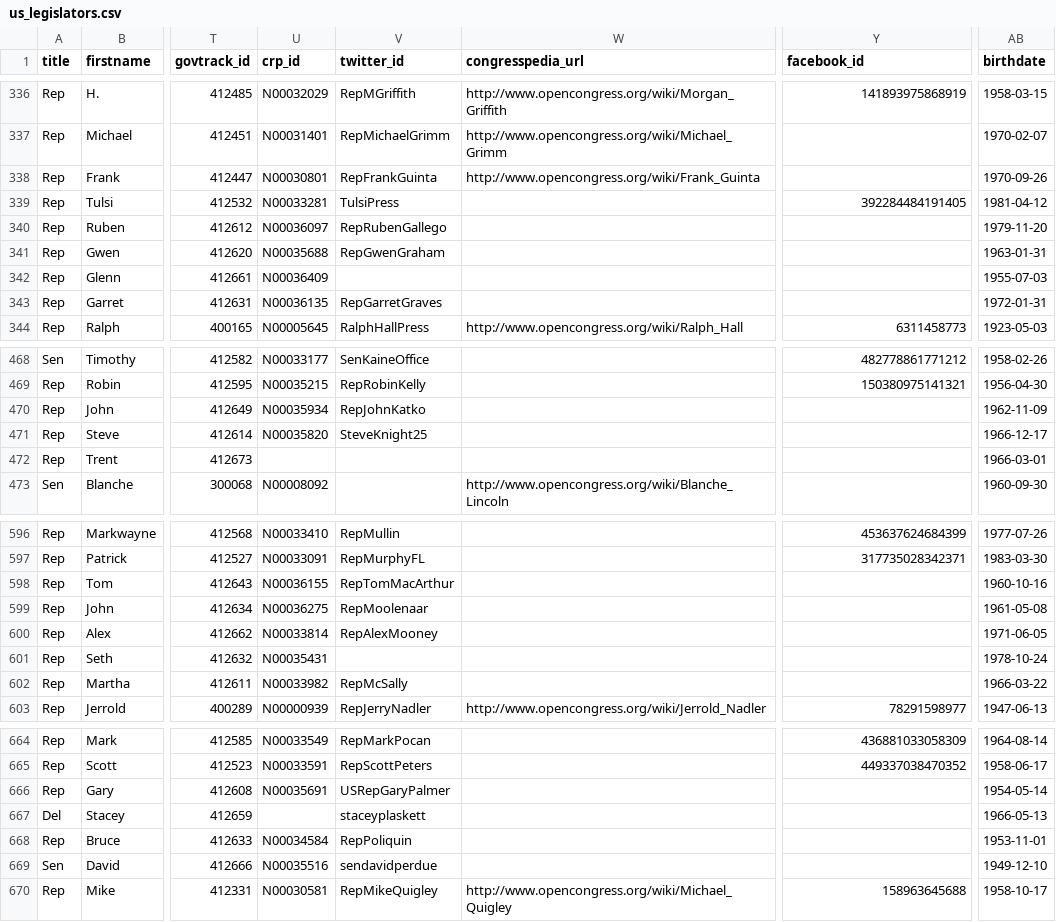
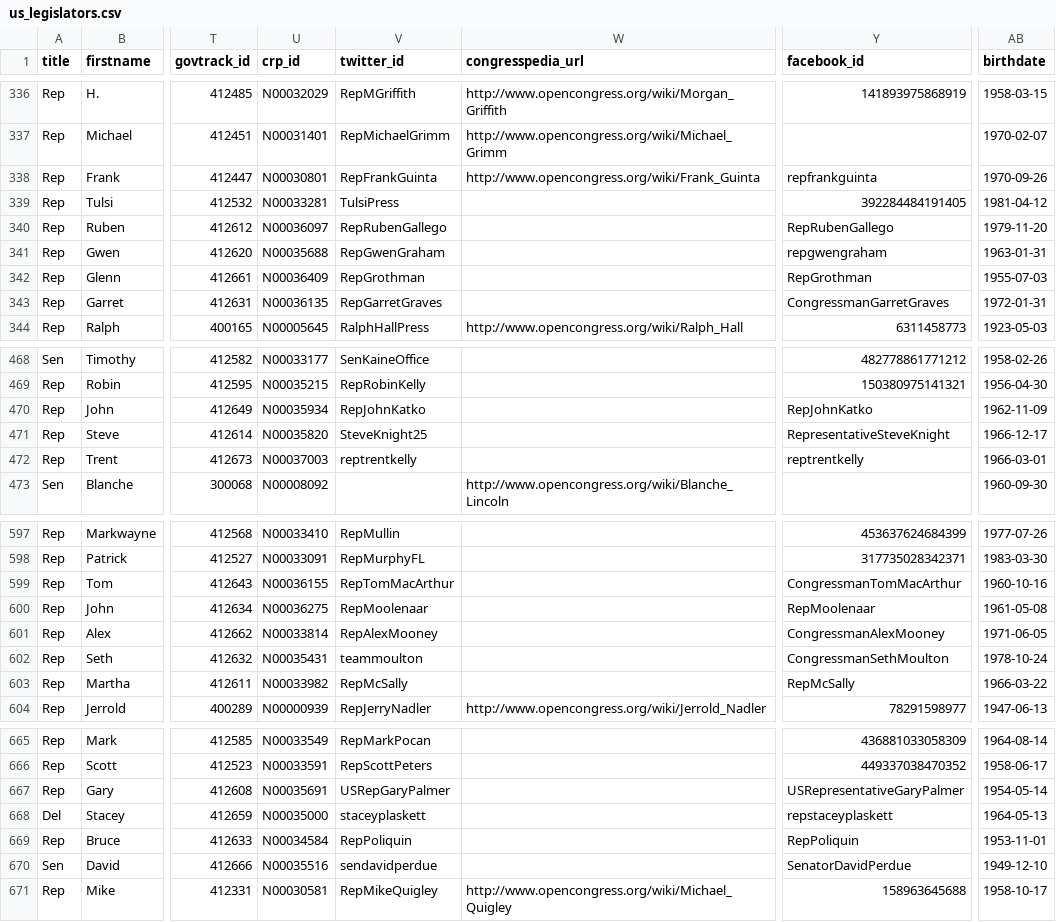
Before and after one commit to tfrce/call-congress, a CSV file: call_server/political_data/data/us_legislators.csv, drawn as a sheet; only a part is shown, gaps mark what is left out; addresses are those after the commit; the diff covers the shown part only; the diff names each change by its address in the sheet, - before the commit and + after, or states it on an @@ line.

```diff
--- a/call_server/political_data/data/us_legislators.csv
+++ b/call_server/political_data/data/us_legislators.csv
-Y338 (facebook_id): (empty)
+Y338 (facebook_id): repfrankguinta
-Y340 (facebook_id): (empty)
+Y340 (facebook_id): RepRubenGallego
-Y341 (facebook_id): (empty)
+Y341 (facebook_id): repgwengraham
-V342 (twitter_id): (empty)
+V342 (twitter_id): RepGrothman
-Y342 (facebook_id): (empty)
+Y342 (facebook_id): RepGrothman
-Y343 (facebook_id): (empty)
+Y343 (facebook_id): CongressmanGarretGraves
-Y470 (facebook_id): (empty)
+Y470 (facebook_id): RepJohnKatko
-Y471 (facebook_id): (empty)
+Y471 (facebook_id): RepresentativeSteveKnight
-U472 (crp_id): (empty)
+U472 (crp_id): N00037003
-V472 (twitter_id): (empty)
+V472 (twitter_id): reptrentkelly
-Y472 (facebook_id): (empty)
+Y472 (facebook_id): reptrentkelly
-Y599 (facebook_id): (empty)
+Y599 (facebook_id): CongressmanTomMacArthur
-Y600 (facebook_id): (empty)
+Y600 (facebook_id): RepMoolenaar
-Y601 (facebook_id): (empty)
+Y601 (facebook_id): CongressmanAlexMooney
-V602 (twitter_id): (empty)
+V602 (twitter_id): teammoulton
-Y602 (facebook_id): (empty)
+Y602 (facebook_id): CongressmanSethMoulton
-Y603 (facebook_id): (empty)
+Y603 (facebook_id): RepMcSally
-Y667 (facebook_id): (empty)
+Y667 (facebook_id): USRepresentativeGaryPalmer
-U668 (crp_id): (empty)
+U668 (crp_id): N00035000
-Y668 (facebook_id): (empty)
+Y668 (facebook_id): repstaceyplaskett
-AB668 (birthdate): 1966-05-13
+AB668 (birthdate): 1964-05-13
-Y669 (facebook_id): (empty)
+Y669 (facebook_id): RepPoliquin
-Y670 (facebook_id): (empty)
+Y670 (facebook_id): SenatorDavidPerdue
```
Also changed, not shown: 1 added row and 108 edited cells elsewhere in this file.
